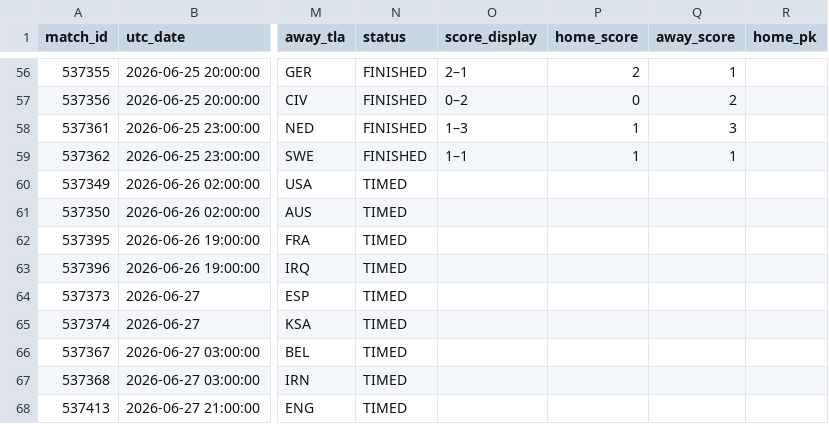
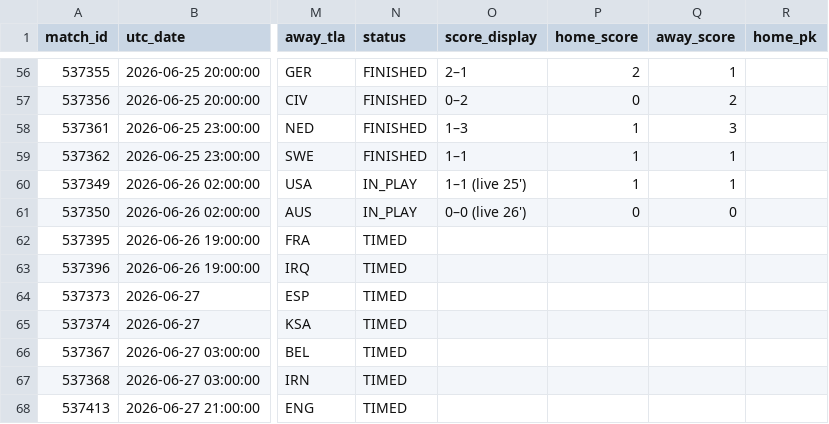
Before and after one commit to smach/worldcup26, a CSV file: data/chat_data.csv, drawn as a sheet; only a part is shown, gaps mark what is left out; the diff names each change by its address in the sheet, - before the commit and + after, or states it on an @@ line.

```diff
--- a/data/chat_data.csv
+++ b/data/chat_data.csv
-N60:N61 (status): TIMED
+N60:N61 (status): IN_PLAY
-O60 (score_display): (empty)
+O60 (score_display): 1–1 (live 25')
-P60 (home_score): (empty)
+P60 (home_score): 1
-Q60 (away_score): (empty)
+Q60 (away_score): 1
-O61 (score_display): (empty)
+O61 (score_display): 0–0 (live 26')
-P61 (home_score): (empty)
+P61 (home_score): 0
-Q61 (away_score): (empty)
+Q61 (away_score): 0
```
Also changed, not shown: 6 other files.
